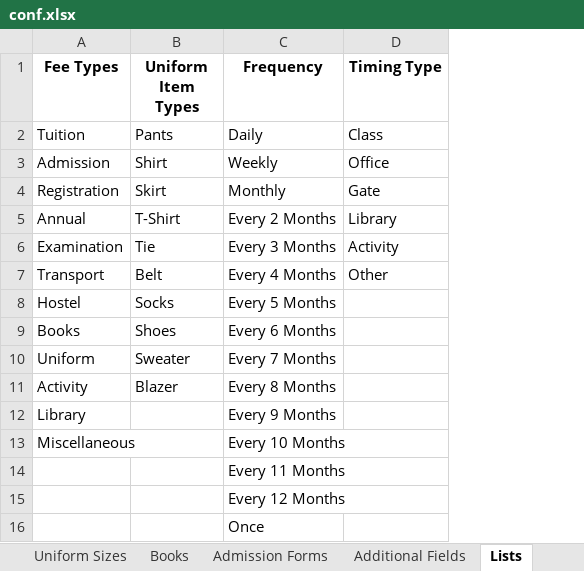
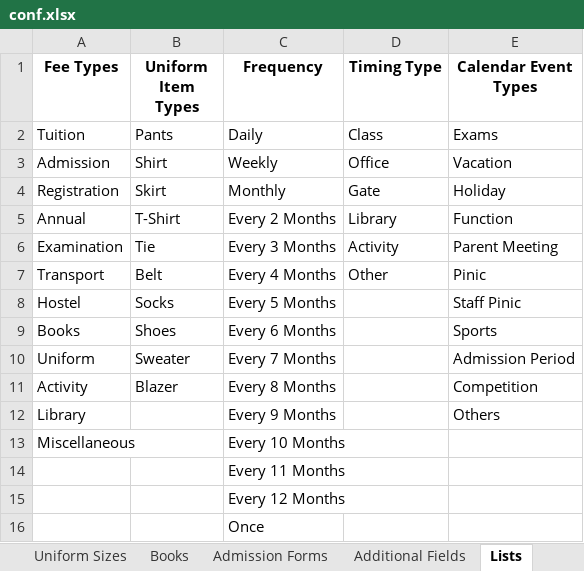
Before and after one commit to Ngamlubou/Admission, an Excel workbook: admin/editions/default/conf.xlsx, sheet Lists, drawn as a sheet; values as stored, in another font and other column widths than the file's, no borders; the diff names each change by its address in the sheet, - before the commit and + after, or states it on an @@ line.

```diff
--- a/admin/editions/default/conf.xlsx (sheet Lists)
+++ b/admin/editions/default/conf.xlsx (sheet Lists)
+column E (Calendar Event Types), rows 2-12: Exams | Vacation | Holiday | Function | Parent Meeting | Pinic | Staff Pinic | Sports | Admission Period | Competition | Others
```
Also changed, not shown: admin/editions/default/core_conf.xlsx, 18 other files.
